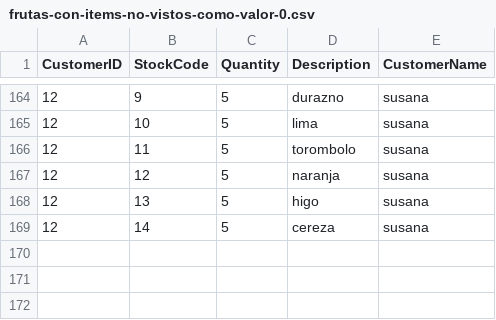
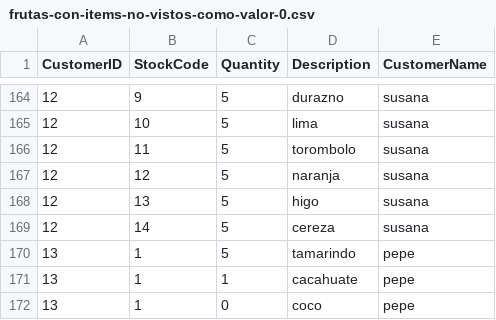
Before and after one commit to juanbits/datasets-to-CF-recsys, a CSV file: frutas-con-items-no-vistos-como-valor-0.csv, drawn as a sheet; only a part is shown, gaps mark what is left out; the diff names each change by its address in the sheet, - before the commit and + after, or states it on an @@ line.

```diff
--- a/frutas-con-items-no-vistos-como-valor-0.csv
+++ b/frutas-con-items-no-vistos-como-valor-0.csv
+row 170: 13 | 1 | 5 | tamarindo | pepe
+row 171: 13 | 1 | 1 | cacahuate | pepe
+row 172: 13 | 1 | 0 | coco | pepe
```
Also changed, not shown: frutas-con-items-no-vistos-como-valor-negativo.csv, frutas-sin-items-no-vistos.csv.
